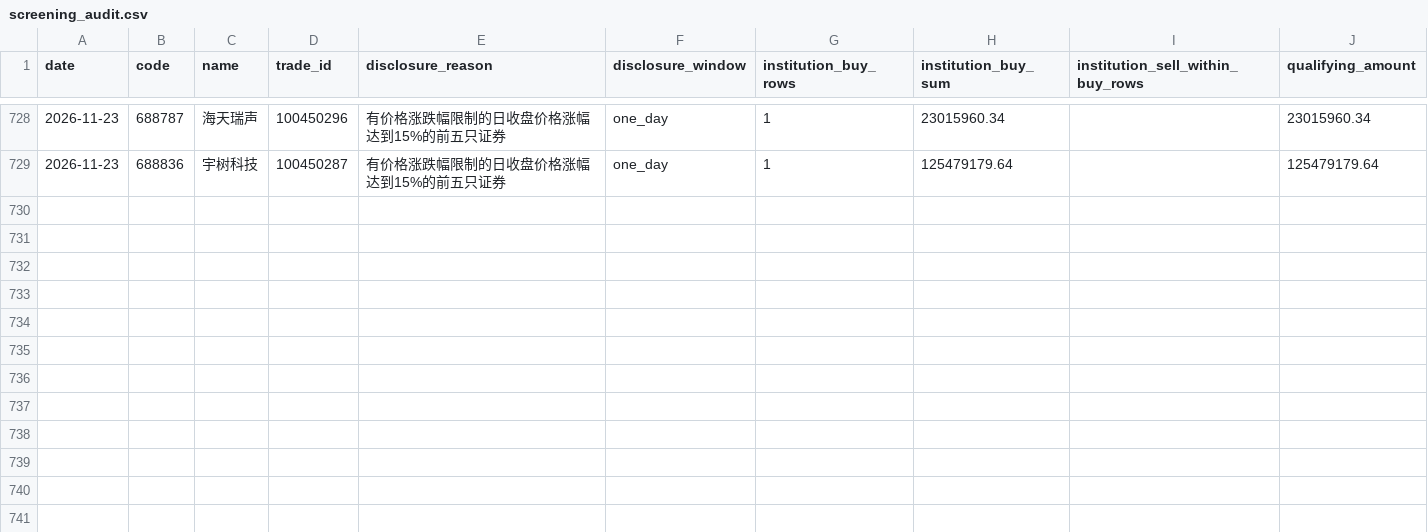
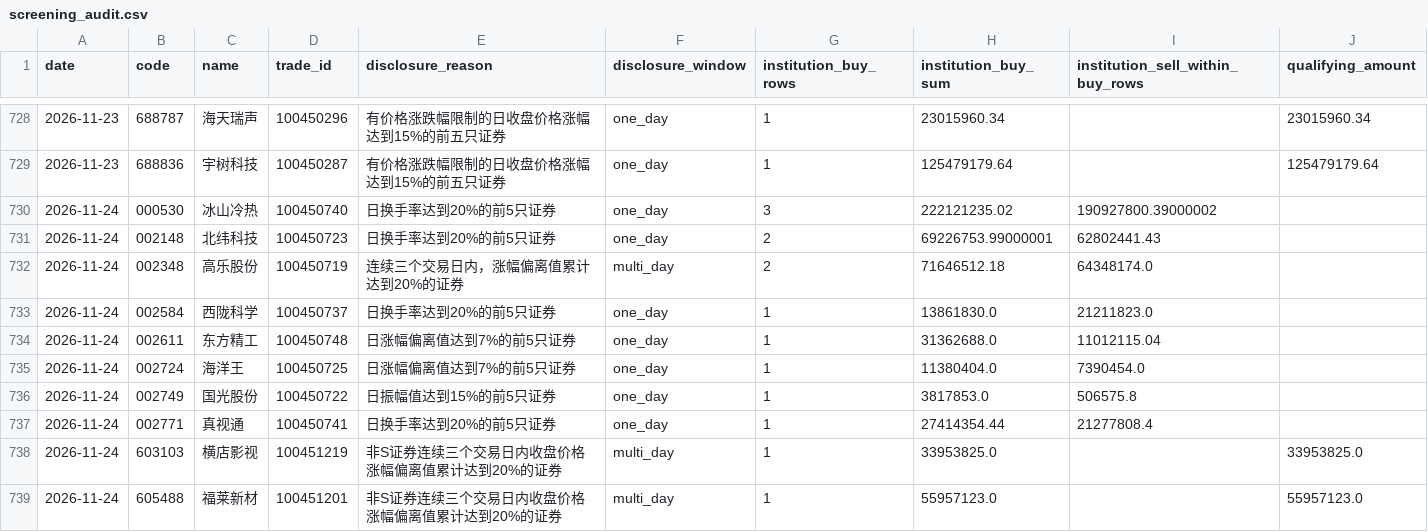
Before and after one commit to huvan9527-a11y/longhu, a CSV file: reports/screening_audit.csv, drawn as a sheet; only a part is shown, gaps mark what is left out; rows hold the shown columns only; the diff names each change by its address in the sheet, - before the commit and + after, or states it on an @@ line.

```diff
--- a/reports/screening_audit.csv
+++ b/reports/screening_audit.csv
+row 730: 2026-11-24 | 000530 | 冰山冷热 | 100450740 | 日换手率达到20%的前5只证券 | one_day | 3 | 222121235.02 | 190927800.39000002
+row 731: 2026-11-24 | 002148 | 北纬科技 | 100450723 | 日换手率达到20%的前5只证券 | one_day | 2 | 69226753.99000001 | 62802441.43
+row 732: 2026-11-24 | 002348 | 高乐股份 | 100450719 | 连续三个交易日内，涨幅偏离值累计达到20%的证券 | multi_day | 2 | 71646512.18 | 64348174.0
+row 733: 2026-11-24 | 002584 | 西陇科学 | 100450737 | 日换手率达到20%的前5只证券 | one_day | 1 | 13861830.0 | 21211823.0
+row 734: 2026-11-24 | 002611 | 东方精工 | 100450748 | 日涨幅偏离值达到7%的前5只证券 | one_day | 1 | 31362688.0 | 11012115.04
+row 735: 2026-11-24 | 002724 | 海洋王 | 100450725 | 日涨幅偏离值达到7%的前5只证券 | one_day | 1 | 11380404.0 | 7390454.0
+row 736: 2026-11-24 | 002749 | 国光股份 | 100450722 | 日振幅值达到15%的前5只证券 | one_day | 1 | 3817853.0 | 506575.8
+row 737: 2026-11-24 | 002771 | 真视通 | 100450741 | 日换手率达到20%的前5只证券 | one_day | 1 | 27414354.44 | 21277808.4
+row 738: 2026-11-24 | 603103 | 横店影视 | 100451219 | 非S证券连续三个交易日内收盘价格涨幅偏离值累计达到20%的证券 | multi_day | 1 | 33953825.0 |  | 33953825.0
+row 739: 2026-11-24 | 605488 | 福莱新材 | 100451201 | 非S证券连续三个交易日内收盘价格涨幅偏离值累计达到20%的证券 | multi_day | 1 | 55957123.0 |  | 55957123.0
```
Also changed, not shown: reports/original/orders.csv, reports/original/trades.csv, 14 other files.
